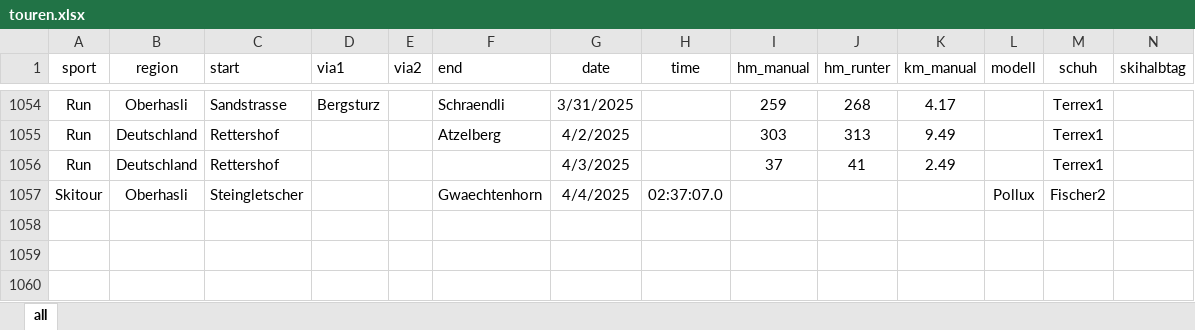
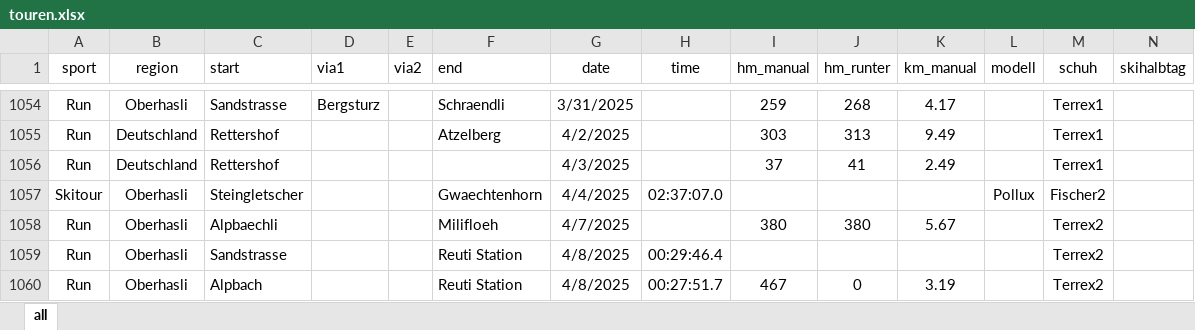
Before and after one commit to rufi77/sport, an Excel workbook: data/touren.xlsx, sheet all, drawn as a sheet; only a part is shown, gaps mark what is left out; values as stored, in another font and other column widths than the file's, no borders; conditional formats not drawn; rows hold the shown columns only; the diff names each change by its address in the sheet, - before the commit and + after, or states it on an @@ line.

```diff
--- a/data/touren.xlsx (sheet all)
+++ b/data/touren.xlsx (sheet all)
+row 1058: Run | Oberhasli | Alpbaechli |  |  | Milifloeh | 4/7/2025 |  | 380 | 380 | 5.67 |  | Terrex2
+row 1059: Run | Oberhasli | Sandstrasse |  |  | Reuti Station | 4/8/2025 | 00:29:46.4 |  |  |  |  | Terrex2
+row 1060: Run | Oberhasli | Alpbach |  |  | Reuti Station | 4/8/2025 | 00:27:51.7 | 467 | 0 | 3.19 |  | Terrex2
```
Also changed, not shown: 2 other files.
